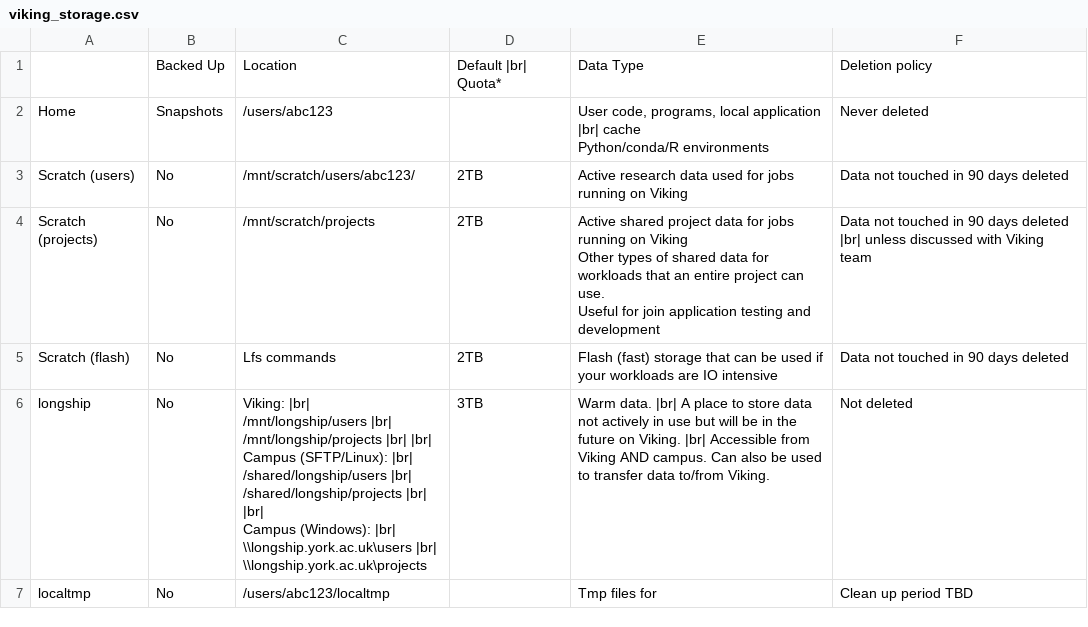
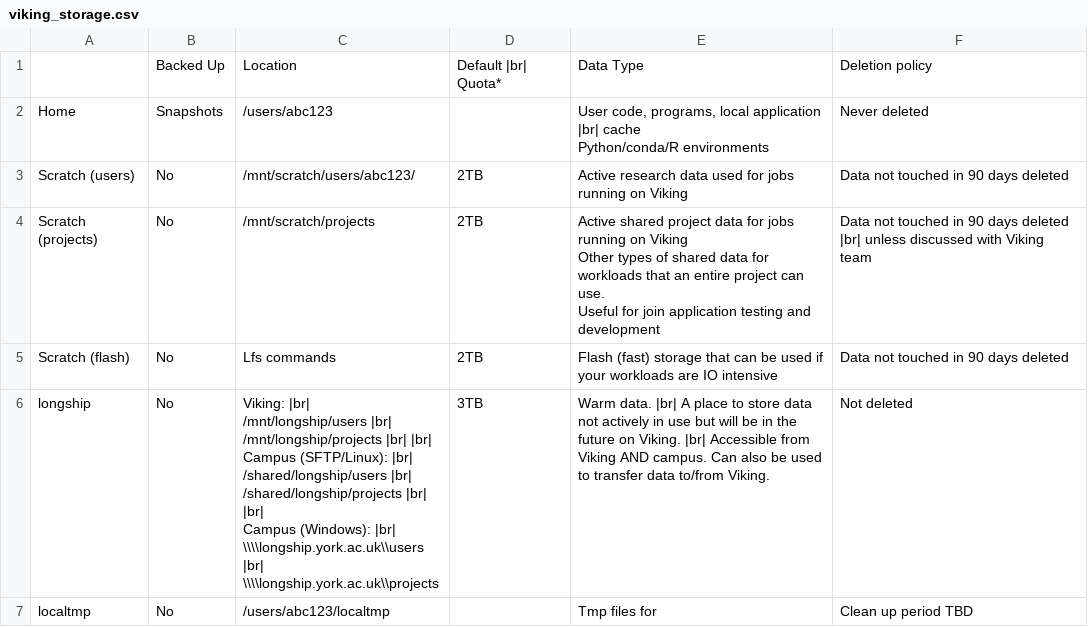
Before and after one commit to university-of-york/research-it-documentation, a CSV file: docs/source/assets/data/viking_storage.csv, drawn as a sheet.

Commit message:
fix backslashes in windows longship paths

```diff
--- a/docs/source/assets/data/viking_storage.csv
+++ b/docs/source/assets/data/viking_storage.csv
@@ -10,11 +10,11 @@ Useful for join application testing and development","Data not touched in 90 day
 "Scratch (flash)","No","Lfs commands","2TB","Flash (fast) storage that can be used if your workloads are IO intensive","Data not touched in 90 days deleted"
-"longship","No ","Viking: |br|
-/mnt/longship/users |br|
-/mnt/longship/projects |br| |br|
-Campus (SFTP/Linux): |br|
-/shared/longship/users |br|
-/shared/longship/projects |br| |br|
-Campus (Windows): |br|
-\\longship.york.ac.uk\users |br|
-\\longship.york.ac.uk\projects","3TB","Warm data. |br| A place to store data not actively in use but will be in the future on Viking. |br| Accessible from Viking AND campus. Can also be used to transfer data to/from Viking.","Not deleted "
+"longship","No ","Viking: |br|
+/mnt/longship/users |br|
+/mnt/longship/projects |br| |br|
+Campus (SFTP/Linux): |br|
+/shared/longship/users |br|
+/shared/longship/projects |br| |br|
+Campus (Windows): |br|
+\\\\longship.york.ac.uk\\users |br|
+\\\\longship.york.ac.uk\\projects","3TB","Warm data. |br| A place to store data not actively in use but will be in the future on Viking. |br| Accessible from Viking AND campus. Can also be used to transfer data to/from Viking.","Not deleted "
 "localtmp","No","/users/abc123/localtmp",,"Tmp files for ","Clean up period TBD"
```
